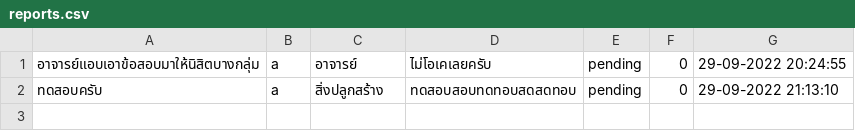
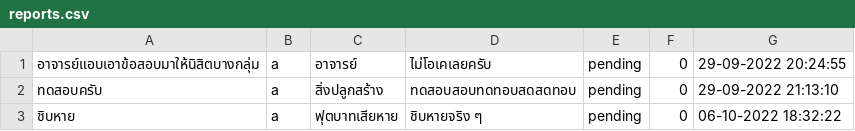
Before and after one commit to SoraNual/KU_ComplaintSubmissionJavaApp, a CSV file: data/reports.csv, drawn as a sheet.

```diff
--- a/data/reports.csv
+++ b/data/reports.csv
@@ -2 +2,2 @@
 ทดสอบครับ,a,สิ่งปลูกสร้าง,ทดสอบสอบทดทอบสดสดทอบ,pending,0,29-09-2022 21:13:10
+ชิบหาย,a,ฟุตบาทเสียหาย,ชิบหายจริง ๆ,pending,0,06-10-2022 18:32:22
```
Also changed, not shown: data/loginTime.csv, data/users.csv, 12 other files.
